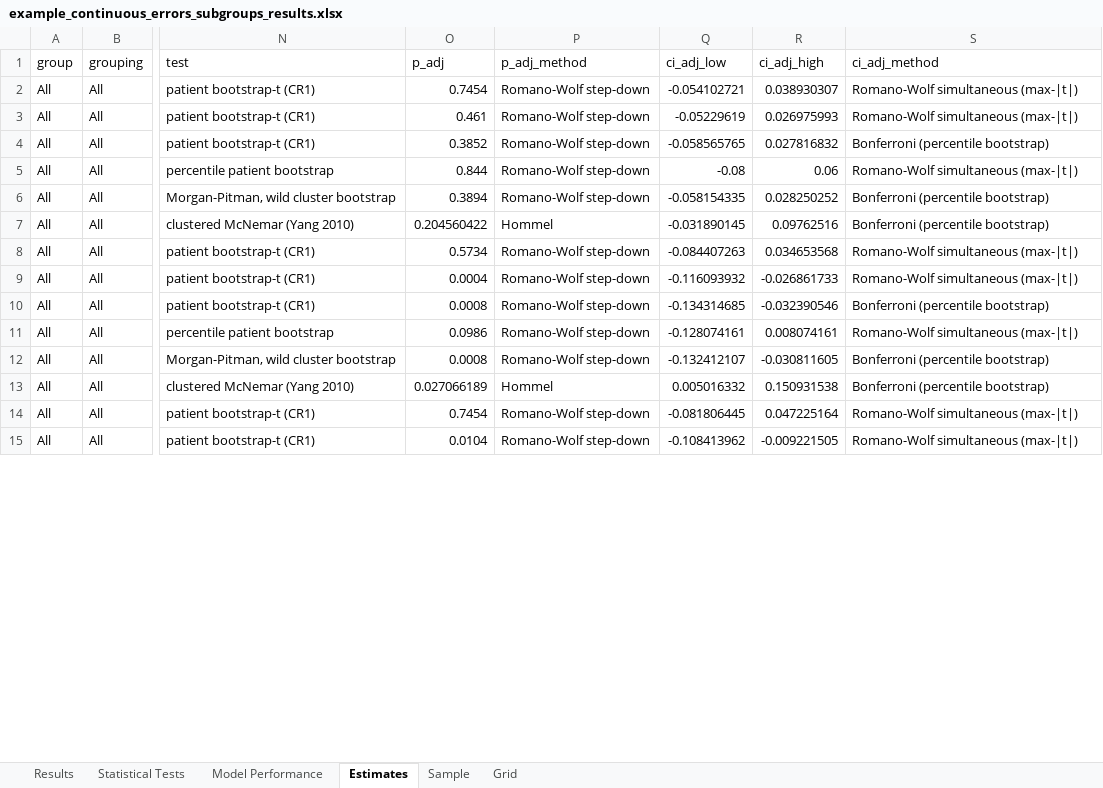
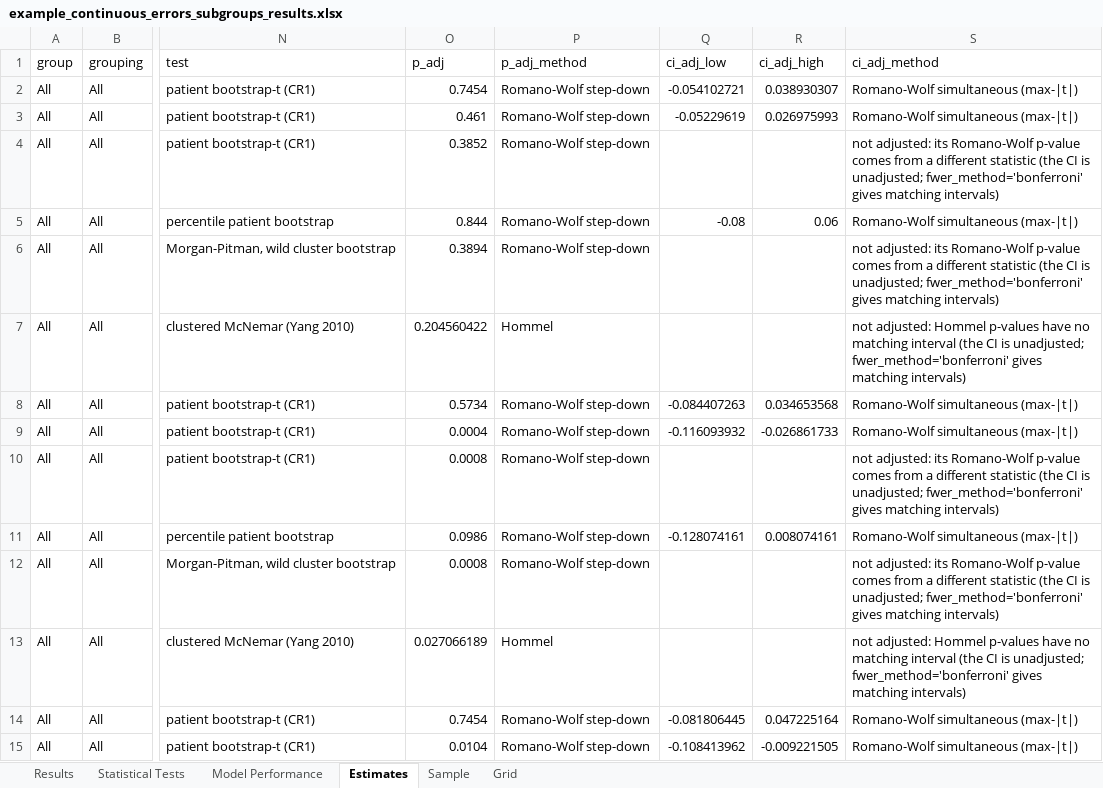
Before and after one commit to gmeyeltd/ophthalmology-stats, an Excel workbook: examples/example_continuous_errors_subgroups_results.xlsx, sheet Estimates, drawn as a sheet; only a part is shown, gaps mark what is left out; values as stored, in another font and other column widths than the file's, no borders; the diff covers the shown part only; the diff names each change by its address in the sheet, - before the commit and + after, or states it on an @@ line.

Commit message:
Adjusted CIs only where they match the adjusted p-value (Romano-Wolf simultaneous by default, Bonferroni for every metric with fwer_method='bonferroni'); fix metric labels in the methods summary; version 1.2.0

```diff
--- a/examples/example_continuous_errors_subgroups_results.xlsx (sheet Estimates)
+++ b/examples/example_continuous_errors_subgroups_results.xlsx (sheet Estimates)
-Q4 (ci_adj_low): -0.058565765
+Q4 (ci_adj_low): (empty)
-R4 (ci_adj_high): 0.027816832
+R4 (ci_adj_high): (empty)
-S4 (ci_adj_method): Bonferroni (percentile bootstrap)
+S4 (ci_adj_method): not adjusted: its Romano-Wolf p-value comes from a different statistic (the CI is unadjusted; fwer_method='bonferroni' gives matching intervals)
-Q6 (ci_adj_low): -0.058154335
+Q6 (ci_adj_low): (empty)
-R6 (ci_adj_high): 0.028250252
+R6 (ci_adj_high): (empty)
-S6 (ci_adj_method): Bonferroni (percentile bootstrap)
+S6 (ci_adj_method): not adjusted: its Romano-Wolf p-value comes from a different statistic (the CI is unadjusted; fwer_method='bonferroni' gives matching intervals)
-Q7 (ci_adj_low): -0.031890145
+Q7 (ci_adj_low): (empty)
-R7 (ci_adj_high): 0.09762516
+R7 (ci_adj_high): (empty)
-S7 (ci_adj_method): Bonferroni (percentile bootstrap)
+S7 (ci_adj_method): not adjusted: Hommel p-values have no matching interval (the CI is unadjusted; fwer_method='bonferroni' gives matching intervals)
-Q10 (ci_adj_low): -0.134314685
+Q10 (ci_adj_low): (empty)
-R10 (ci_adj_high): -0.032390546
+R10 (ci_adj_high): (empty)
-S10 (ci_adj_method): Bonferroni (percentile bootstrap)
+S10 (ci_adj_method): not adjusted: its Romano-Wolf p-value comes from a different statistic (the CI is unadjusted; fwer_method='bonferroni' gives matching intervals)
-Q12 (ci_adj_low): -0.132412107
+Q12 (ci_adj_low): (empty)
-R12 (ci_adj_high): -0.030811605
+R12 (ci_adj_high): (empty)
-S12 (ci_adj_method): Bonferroni (percentile bootstrap)
+S12 (ci_adj_method): not adjusted: its Romano-Wolf p-value comes from a different statistic (the CI is unadjusted; fwer_method='bonferroni' gives matching intervals)
-Q13 (ci_adj_low): 0.005016332
+Q13 (ci_adj_low): (empty)
-R13 (ci_adj_high): 0.150931538
+R13 (ci_adj_high): (empty)
-S13 (ci_adj_method): Bonferroni (percentile bootstrap)
+S13 (ci_adj_method): not adjusted: Hommel p-values have no matching interval (the CI is unadjusted; fwer_method='bonferroni' gives matching intervals)
```
Also changed, not shown: 468 edited cells elsewhere in this sheet, sheet Results, sheet Statistical Tests, examples/example_classifier_results.xlsx, examples/example_continuous_errors_results.xlsx, 4 other files.
